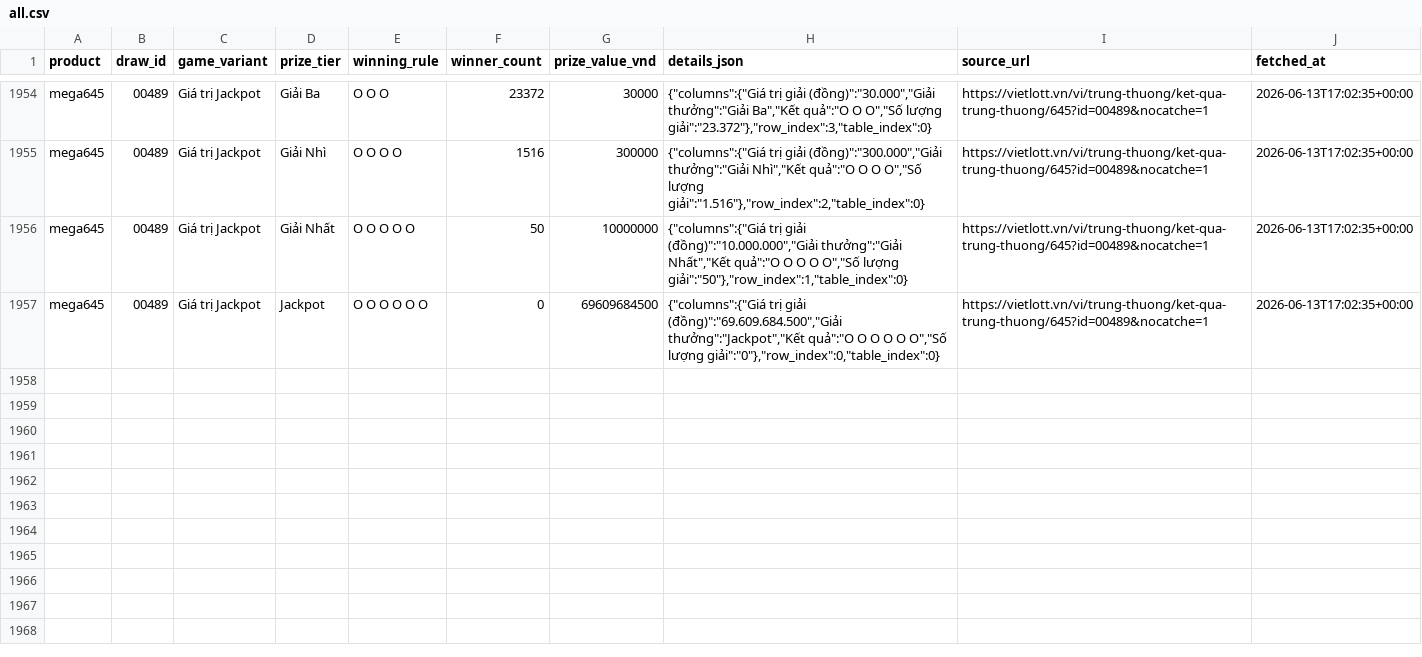
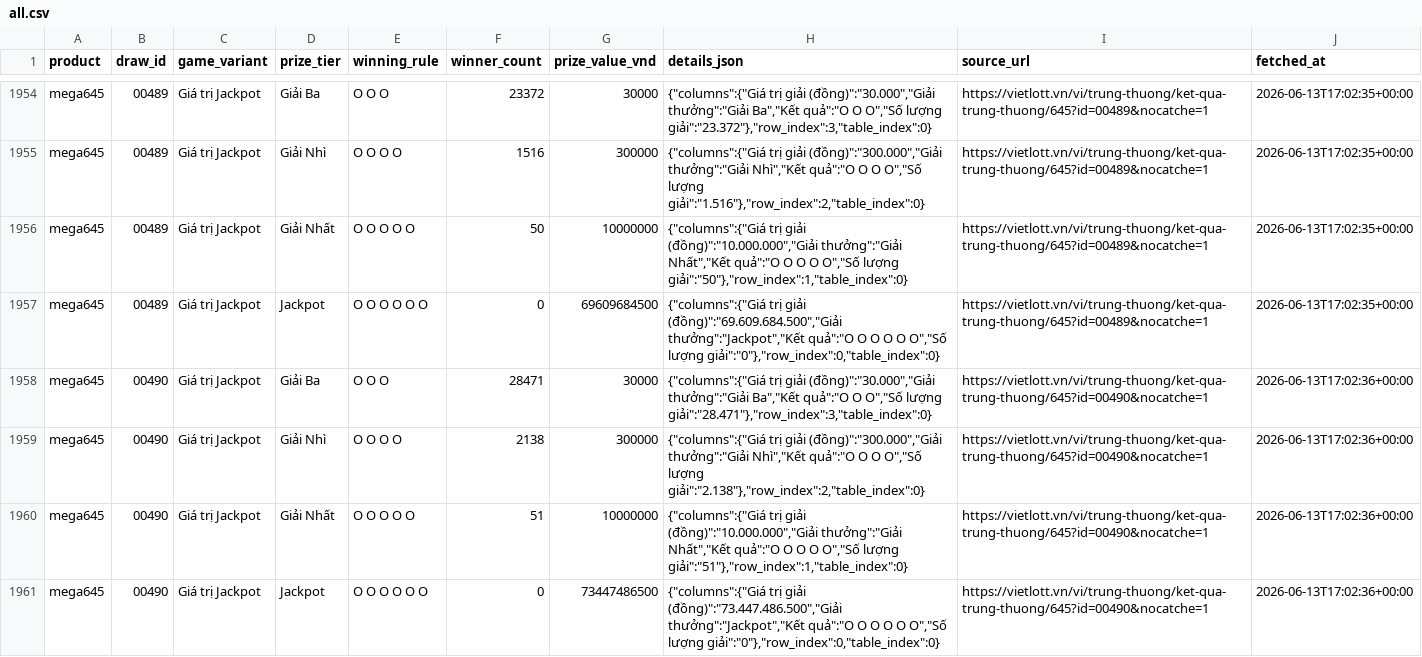
Before and after one commit to NhanAZ-Data/vietlott-data-collector, a CSV file: datasets/prizes/mega645/all.csv, drawn as a sheet; only a part is shown, gaps mark what is left out.

```diff
--- a/datasets/prizes/mega645/all.csv
+++ b/datasets/prizes/mega645/all.csv
@@ -1957 +1957,5 @@ mega645,00489,Giá trị Jackpot,Giải Nhất,O O O O O,50,10000000,"{""columns
 mega645,00489,Giá trị Jackpot,Jackpot,O O O O O O,0,69609684500,"{""columns"":{""Giá trị giải (đồng)"":""69.609.684.500"",""Giải thưởng"":""Jackpot"",""Kết quả"":""O O O O O O"",""Số lượng giải"":""0""},""row_index"":0,""table_index"":0}",https://vietlott.vn/vi/trung-thuong/ket-qua-trung-thuong/645?id=00489&nocatche=1,2026-06-13T17:02:35+00:00
+mega645,00490,Giá trị Jackpot,Giải Ba,O O O,28471,30000,"{""columns"":{""Giá trị giải (đồng)"":""30.000"",""Giải thưởng"":""Giải Ba"",""Kết quả"":""O O O"",""Số lượng giải"":""28.471""},""row_index"":3,""table_index"":0}",https://vietlott.vn/vi/trung-thuong/ket-qua-trung-thuong/645?id=00490&nocatche=1,2026-06-13T17:02:36+00:00
+mega645,00490,Giá trị Jackpot,Giải Nhì,O O O O,2138,300000,"{""columns"":{""Giá trị giải (đồng)"":""300.000"",""Giải thưởng"":""Giải Nhì"",""Kết quả"":""O O O O"",""Số lượng giải"":""2.138""},""row_index"":2,""table_index"":0}",https://vietlott.vn/vi/trung-thuong/ket-qua-trung-thuong/645?id=00490&nocatche=1,2026-06-13T17:02:36+00:00
+mega645,00490,Giá trị Jackpot,Giải Nhất,O O O O O,51,10000000,"{""columns"":{""Giá trị giải (đồng)"":""10.000.000"",""Giải thưởng"":""Giải Nhất"",""Kết quả"":""O O O O O"",""Số lượng giải"":""51""},""row_index"":1,""table_index"":0}",https://vietlott.vn/vi/trung-thuong/ket-qua-trung-thuong/645?id=00490&nocatche=1,2026-06-13T17:02:36+00:00
+mega645,00490,Giá trị Jackpot,Jackpot,O O O O O O,0,73447486500,"{""columns"":{""Giá trị giải (đồng)"":""73.447.486.500"",""Giải thưởng"":""Jackpot"",""Kết quả"":""O O O O O O"",""Số lượng giải"":""0""},""row_index"":0,""table_index"":0}",https://vietlott.vn/vi/trung-thuong/ket-qua-trung-thuong/645?id=00490&nocatche=1,2026-06-13T17:02:36+00:00
```
Also changed, not shown: datasets/draws/mega645/all.csv, 4 other files.
